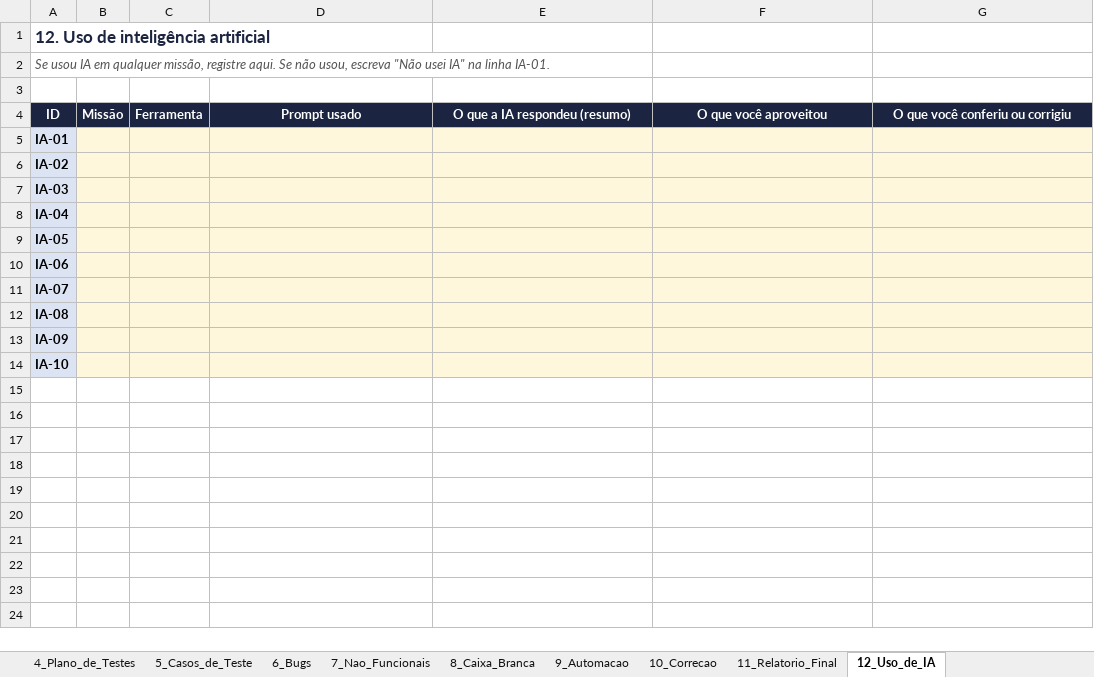
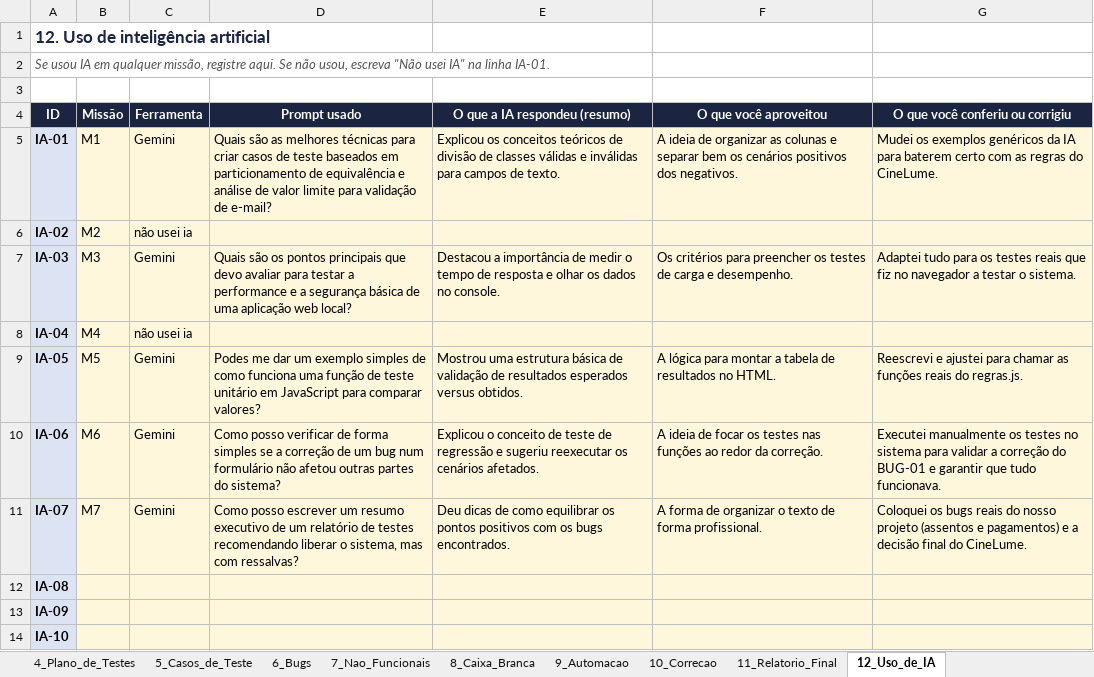
Before and after one commit to tarsoroberto100-blip/cinelume-qa-tarso-roberto, an Excel workbook: relatorio/Relatorio_de_Testes_CineLume.xlsx, sheet 12_Uso_de_IA, drawn as a sheet; values as stored, in another font and other column widths than the file's, no borders; the diff names each change by its address in the sheet, - before the commit and + after, or states it on an @@ line.

Commit message:
tabela sobre o uso das ias adicionada e horario de termino adicionado

```diff
--- a/relatorio/Relatorio_de_Testes_CineLume.xlsx (sheet 12_Uso_de_IA)
+++ b/relatorio/Relatorio_de_Testes_CineLume.xlsx (sheet 12_Uso_de_IA)
-B5 (Missão): (empty)
+B5 (Missão): M1
-C5 (Ferramenta): (empty)
+C5 (Ferramenta): Gemini
-D5 (Prompt usado): (empty)
+D5 (Prompt usado): Quais são as melhores técnicas para criar casos de teste baseados em particionamento de equivalência e análise de valor limite para validação de e-mail?
-E5 (O que a IA respondeu (resumo)): (empty)
+E5 (O que a IA respondeu (resumo)): Explicou os conceitos teóricos de divisão de classes válidas e inválidas para campos de texto.
-F5 (O que você aproveitou): (empty)
+F5 (O que você aproveitou): A ideia de organizar as colunas e separar bem os cenários positivos dos negativos.
-G5 (O que você conferiu ou corrigiu): (empty)
+G5 (O que você conferiu ou corrigiu): Mudei os exemplos genéricos da IA para baterem certo com as regras do CineLume.
-B6 (Missão): (empty)
+B6 (Missão): M2
-C6 (Ferramenta): (empty)
+C6 (Ferramenta): não usei ia
-B7 (Missão): (empty)
+B7 (Missão): M3
-C7 (Ferramenta): (empty)
+C7 (Ferramenta): Gemini
-D7 (Prompt usado): (empty)
+D7 (Prompt usado): Quais são os pontos principais que devo avaliar para testar a performance e a segurança básica de uma aplicação web local?
-E7 (O que a IA respondeu (resumo)): (empty)
+E7 (O que a IA respondeu (resumo)): Destacou a importância de medir o tempo de resposta e olhar os dados no console.
-F7 (O que você aproveitou): (empty)
+F7 (O que você aproveitou): Os critérios para preencher os testes de carga e desempenho.
-G7 (O que você conferiu ou corrigiu): (empty)
+G7 (O que você conferiu ou corrigiu): Adaptei tudo para os testes reais que fiz no navegador a testar o sistema.
-B8 (Missão): (empty)
+B8 (Missão): M4
-C8 (Ferramenta): (empty)
+C8 (Ferramenta): não usei ia
-B9 (Missão): (empty)
+B9 (Missão): M5
-C9:C11 (Ferramenta): (empty)
+C9:C11 (Ferramenta): Gemini
-D9 (Prompt usado): (empty)
+D9 (Prompt usado): Podes me dar um exemplo simples de como funciona uma função de teste unitário em JavaScript para comparar valores?
-E9 (O que a IA respondeu (resumo)): (empty)
+E9 (O que a IA respondeu (resumo)): Mostrou uma estrutura básica de validação de resultados esperados versus obtidos.
-F9 (O que você aproveitou): (empty)
+F9 (O que você aproveitou): A lógica para montar a tabela de resultados no HTML.
-G9 (O que você conferiu ou corrigiu): (empty)
+G9 (O que você conferiu ou corrigiu): Reescrevi e ajustei para chamar as funções reais do regras.js.
-B10 (Missão): (empty)
+B10 (Missão): M6
-D10 (Prompt usado): (empty)
+D10 (Prompt usado): Como posso verificar de forma simples se a correção de um bug num formulário não afetou outras partes do sistema?
-E10 (O que a IA respondeu (resumo)): (empty)
+E10 (O que a IA respondeu (resumo)): Explicou o conceito de teste de regressão e sugeriu reexecutar os cenários afetados.
-F10 (O que você aproveitou): (empty)
+F10 (O que você aproveitou): A ideia de focar os testes nas funções ao redor da correção.
-G10 (O que você conferiu ou corrigiu): (empty)
+G10 (O que você conferiu ou corrigiu): Executei manualmente os testes no sistema para validar a correção do BUG-01 e garantir que tudo funcionava.
-B11 (Missão): (empty)
+B11 (Missão): M7
-D11 (Prompt usado): (empty)
+D11 (Prompt usado): Como posso escrever um resumo executivo de um relatório de testes recomendando liberar o sistema, mas com ressalvas?
-E11 (O que a IA respondeu (resumo)): (empty)
+E11 (O que a IA respondeu (resumo)): Deu dicas de como equilibrar os pontos positivos com os bugs encontrados.
-F11 (O que você aproveitou): (empty)
+F11 (O que você aproveitou): A forma de organizar o texto de forma profissional.
-G11 (O que você conferiu ou corrigiu): (empty)
+G11 (O que você conferiu ou corrigiu): Coloquei os bugs reais do nosso projeto (assentos e pagamentos) e a decisão final do CineLume.
```
Also changed, not shown: sheet 1_Identificacao.
